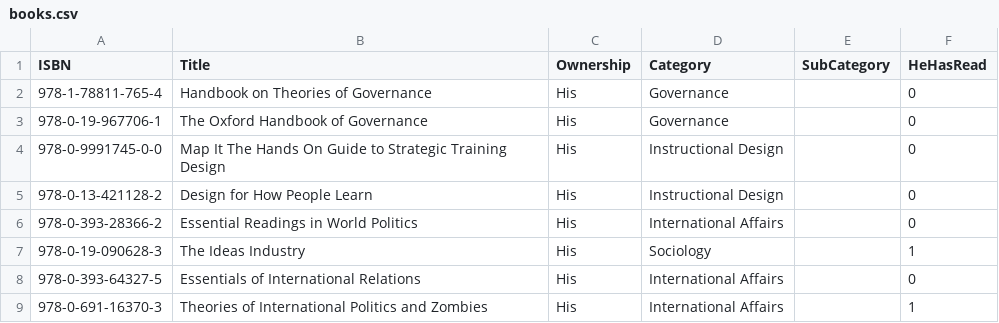
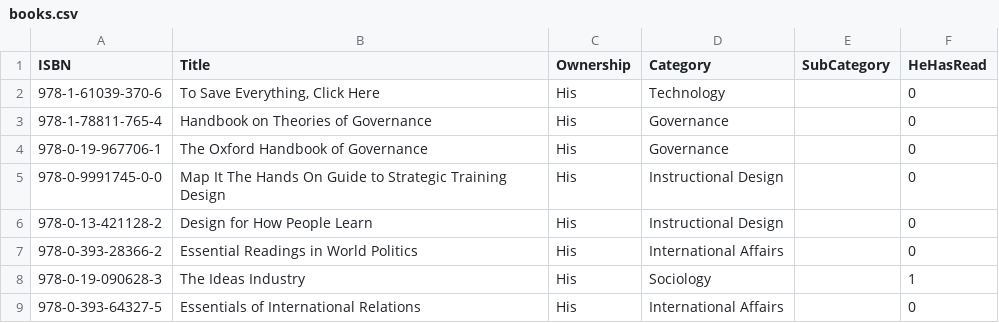
Before and after one commit to ThoughtfulPractice/books_catalogue_vis, a CSV file: data/raw/books.csv, drawn as a sheet; only a part is shown; the shorter side is filled out with more unchanged rows.

Commit message:
Update books.csv

```diff
--- a/data/raw/books.csv
+++ b/data/raw/books.csv
@@ -1,2 +1,3 @@
 ISBN,Title,Ownership,Category,SubCategory,HeHasRead
+978-1-61039-370-6,"To Save Everything, Click Here",His,Technology,,0
 978-1-78811-765-4,Handbook on Theories of Governance,His,Governance,,0
```
